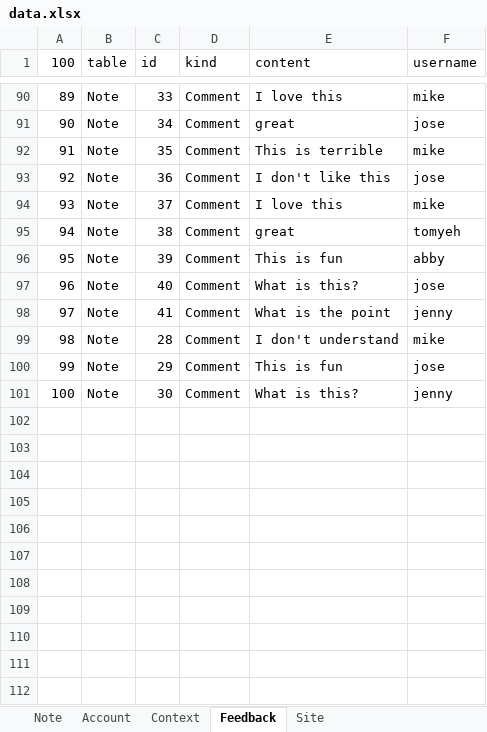
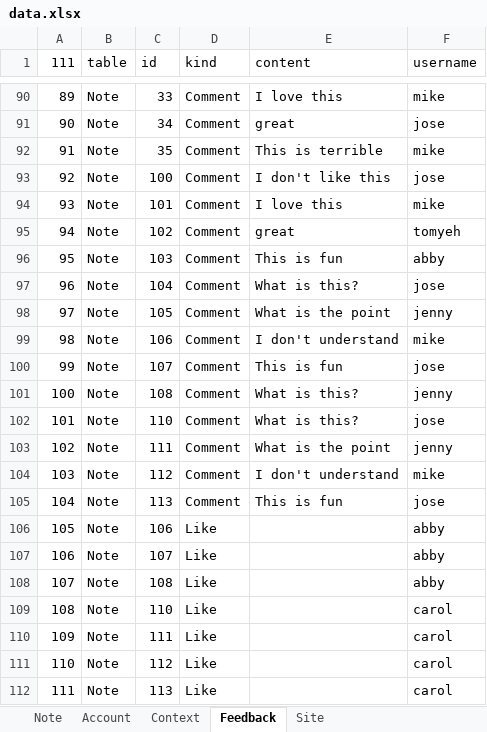
Before and after one commit to jasoma/naturenet-api, an Excel workbook: data.xlsx, sheet Feedback, drawn as a sheet; only a part is shown, gaps mark what is left out; values as stored, in another font and other column widths than the file's, no borders; the diff names each change by its address in the sheet, - before the commit and + after, or states it on an @@ line.

```diff
--- a/data.xlsx (sheet Feedback)
+++ b/data.xlsx (sheet Feedback)
@@ column A (111) renumbered in row 1 @@
-C93 (id): 36
+C93 (id): 100
-C94 (id): 37
+C94 (id): 101
-C95 (id): 38
+C95 (id): 102
-C96 (id): 39
+C96 (id): 103
-C97 (id): 40
+C97 (id): 104
-C98 (id): 41
+C98 (id): 105
-C99 (id): 28
+C99 (id): 106
-C100 (id): 29
+C100 (id): 107
-C101 (id): 30
+C101 (id): 108
+row 102: 101 | Note | 110 | Comment | What is this? | jose
+row 103: 102 | Note | 111 | Comment | What is the point | jenny
+row 104: 103 | Note | 112 | Comment | I don't understand | mike
+row 105: 104 | Note | 113 | Comment | This is fun | jose
+row 106: 105 | Note | 106 | Like |  | abby
+row 107: 106 | Note | 107 | Like |  | abby
+row 108: 107 | Note | 108 | Like |  | abby
+row 109: 108 | Note | 110 | Like |  | carol
+row 110: 109 | Note | 111 | Like |  | carol
+row 111: 110 | Note | 112 | Like |  | carol
+row 112: 111 | Note | 113 | Like |  | carol
```
Also changed, not shown: sheet Note, 4 other files.
